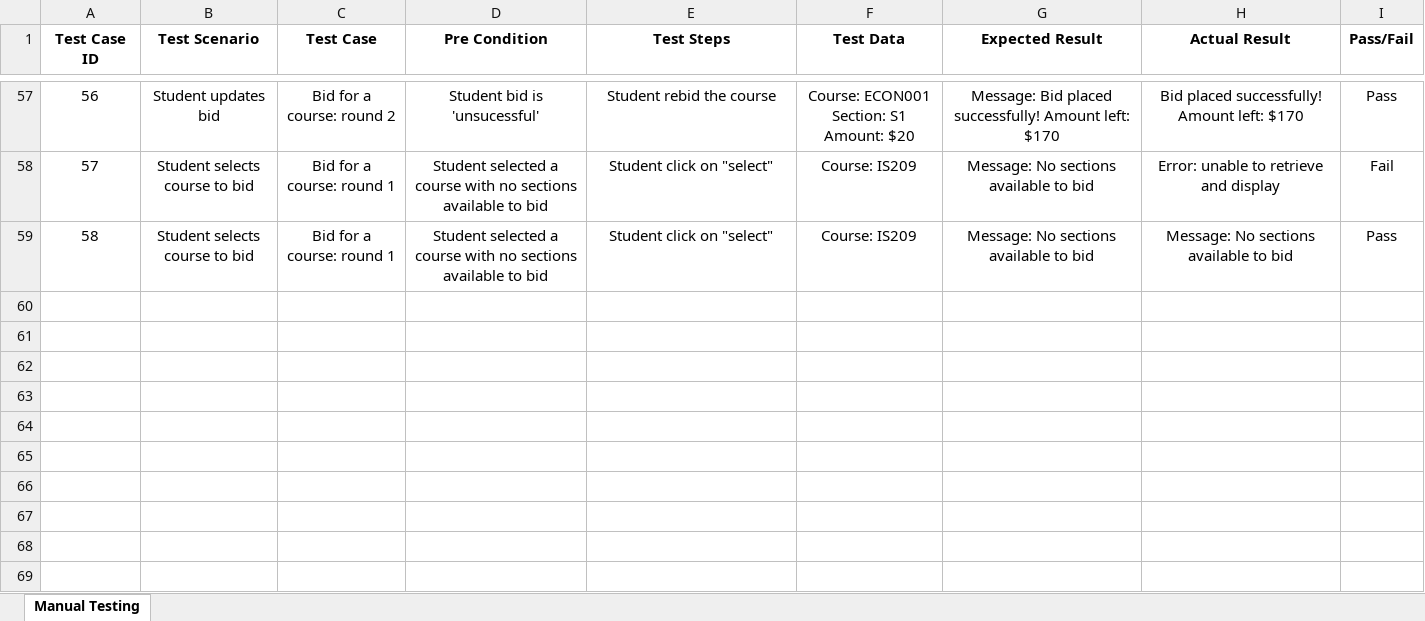
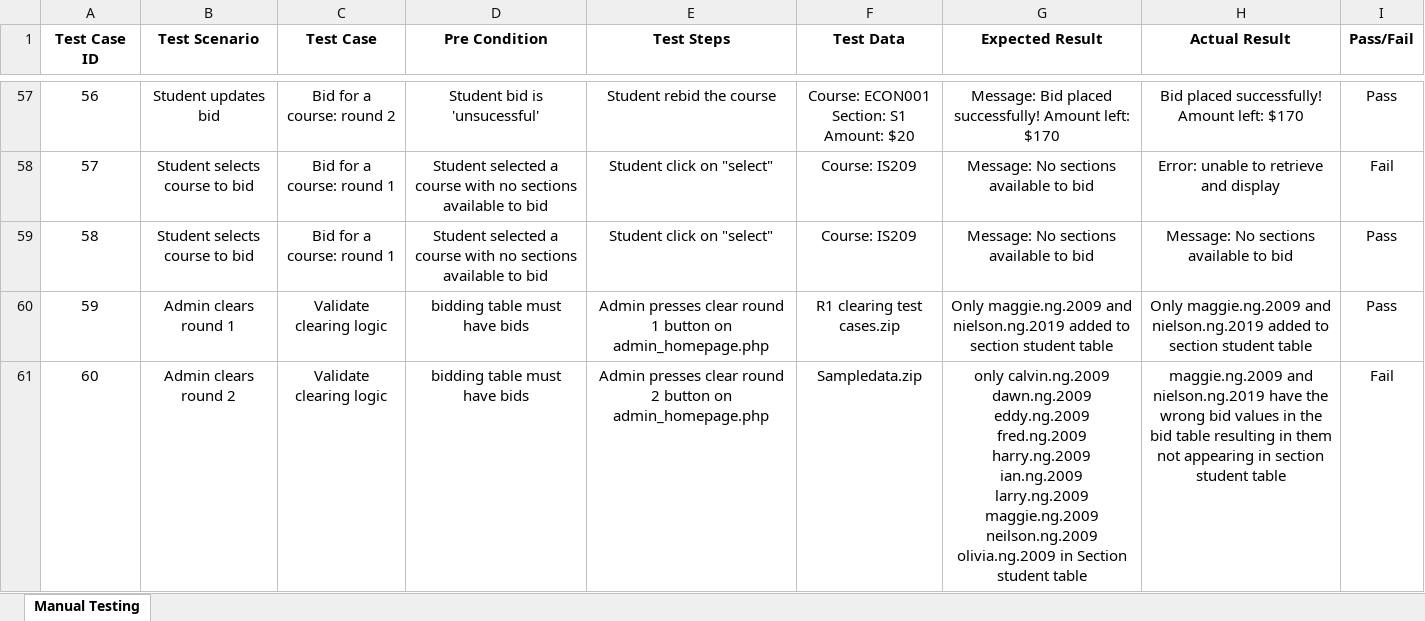
Before and after one commit to one-ice/IS212-Software-Project-Management, an Excel workbook: testing/testcases.xlsx, sheet Manual Testing, drawn as a sheet; only a part is shown, gaps mark what is left out; values as stored, in another font and other column widths than the file's, no borders; ↵ is a line break in a cell; the diff names each change by its address in the sheet, - before the commit and + after, or states it on an @@ line.

Commit message:
Updated Testcases to reflect testing for round 1 and 2 clearing
Updated Testcases to reflect testing for round 1 and 2 clearing

Co-Authored-By: tohjaslyn <tohjaslyn@users.noreply.github.com>

```diff
--- a/testing/testcases.xlsx (sheet Manual Testing)
+++ b/testing/testcases.xlsx (sheet Manual Testing)
+row 60: 59 | Admin clears round 1 | Validate clearing logic | bidding table must have bids | Admin presses clear round 1 button on admin_homepage.php | R1 clearing test cases.zip | Only maggie.ng.2009 and nielson.ng.2019 added to section student table | Only maggie.ng.2009 and nielson.ng.2019 added to section student table | Pass
+row 61: 60 | Admin clears round 2 | Validate clearing logic | bidding table must have bids | Admin presses clear round 2 button on admin_homepage.php | Sampledata.zip | only calvin.ng.2009 ↵ dawn.ng.2009 ↵ eddy.ng.2009 ↵ fred.ng.2009 ↵ harry.ng.2009 ↵ ian.ng.2009 ↵ larry.ng.2009 ↵ maggie.ng.2009 ↵ neilson.ng.2009 ↵ olivia.ng.2009 in Section student table | maggie.ng.2009 and nielson.ng.2019 have the wrong bid values in the bid table resulting in them not appearing in section student table | Fail
```
